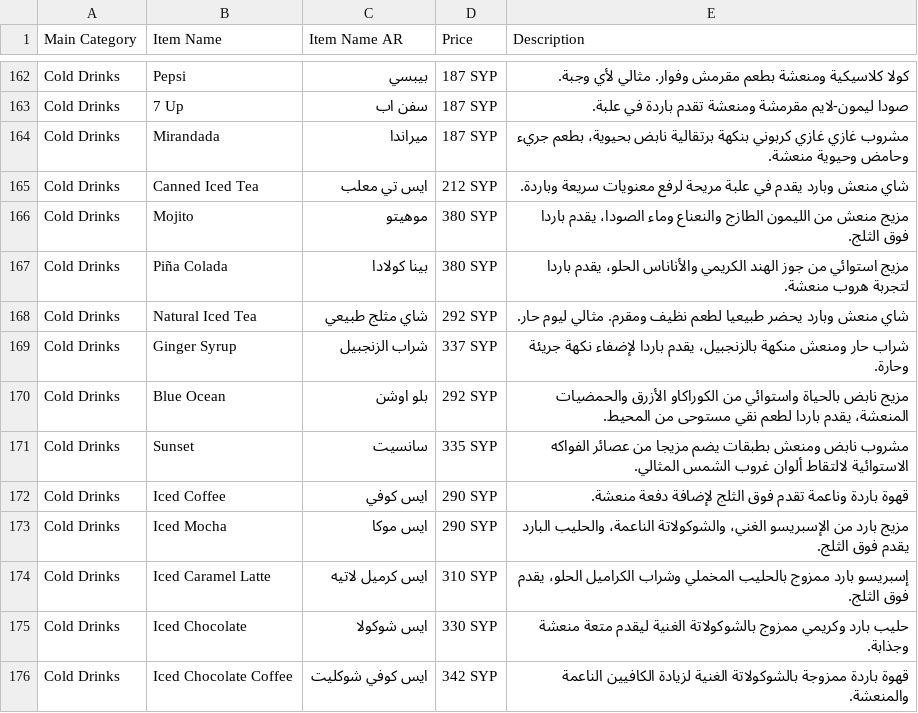
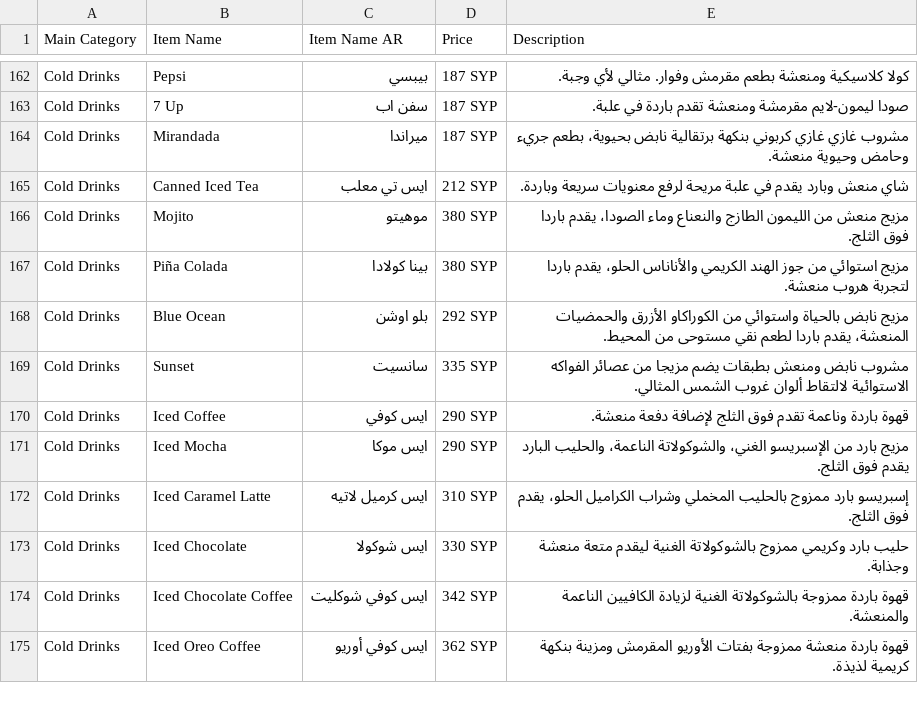
Before and after one commit to LOR-Aleppo/Menu, a CSV file: menu.csv, drawn as a sheet; only a part is shown, gaps mark what is left out; the shorter side is filled out with more unchanged rows.

```diff
--- a/menu.csv
+++ b/menu.csv
@@ -167,4 +167,2 @@ Cold Drinks,Mojito,موهيتو,380 SYP,"مزيج منعش من الليمون
 Cold Drinks,Piña Colada,بينا كولادا,380 SYP,"مزيج استوائي من جوز الهند الكريمي والأناناس الحلو، يقدم باردا لتجربة هروب منعشة."
-Cold Drinks,Natural Iced Tea,شاي مثلج طبيعي,292 SYP,شاي منعش وبارد يحضر طبيعيا لطعم نظيف ومقرم. مثالي ليوم حار.
-Cold Drinks,Ginger Syrup,شراب الزنجبيل,337 SYP,"شراب حار ومنعش منكهة بالزنجبيل، يقدم باردا لإضفاء نكهة جريئة وحارة."
 Cold Drinks,Blue Ocean,بلو اوشن,292 SYP,"مزيج نابض بالحياة واستوائي من الكوراكاو الأزرق والحمضيات المنعشة، يقدم باردا لطعم نقي مستوحى من المحيط."
```
Also changed, not shown: 15 other files.
